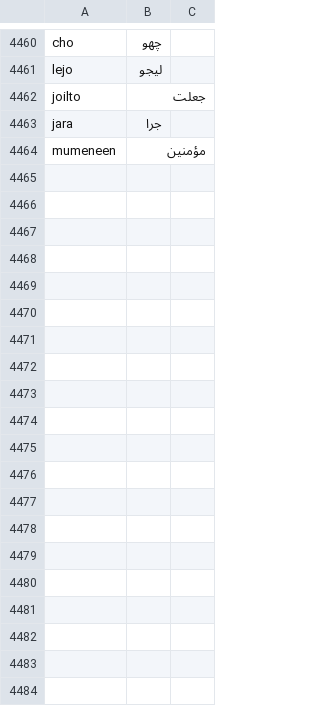
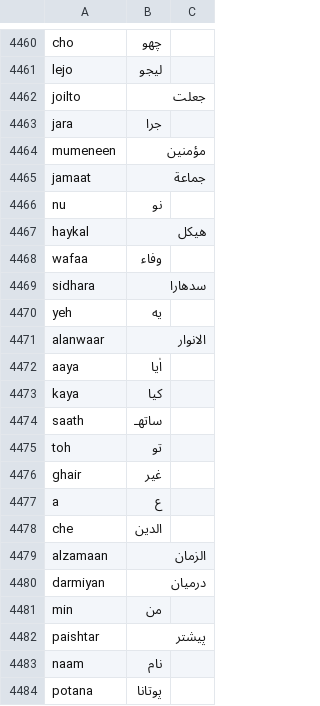
Before and after one commit to Ilmihadiyah1438/likha-likhse, a CSV file: textProcessing/words.csv, drawn as a sheet; only a part is shown, gaps mark what is left out; the diff covers the shown part only; the diff names each change by its address in the sheet, - before the commit and + after, or states it on an @@ line.

```diff
--- a/textProcessing/words.csv
+++ b/textProcessing/words.csv
+row 4465: jamaat | جماعة
+row 4466: nu | نو
+row 4467: haykal | هيكل
+row 4468: wafaa | وفاء
+row 4469: sidhara | سدهارا
+row 4470: yeh | يه
+row 4471: alanwaar | الانوار
+row 4472: aaya | اٰيا
+row 4473: kaya | كيا
+row 4474: saath | ساتھـ
+row 4475: toh | تو
+row 4476: ghair | غير
+row 4477: a | ع
+row 4478: che | الدين
+row 4479: alzamaan | الزمان
+row 4480: darmiyan | درميان
+row 4481: min | من
+row 4482: paishtar | پيشتر
+row 4483: naam | نام
+row 4484: potana | پوتانا
```
Also changed, not shown: 33 added rows elsewhere in this file, 3 other files.
